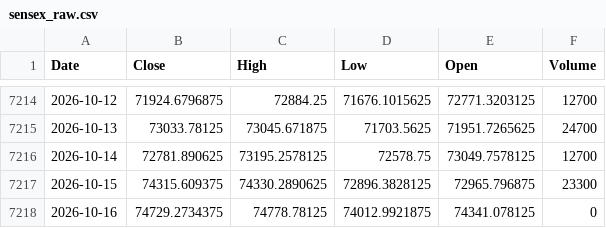
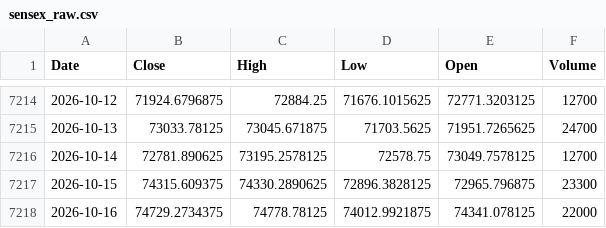
Before and after one commit to Harshithpatali/Sensex_Quant_Lab, a CSV file: data/raw/sensex_raw.csv, drawn as a sheet; only a part is shown, gaps mark what is left out.

```diff
--- a/data/raw/sensex_raw.csv
+++ b/data/raw/sensex_raw.csv
@@ -7217,2 +7217,2 @@ Date,Close,High,Low,Open,Volume
 2026-10-15,74315.609375,74330.2890625,72896.3828125,72965.796875,23300
-2026-10-16,74729.2734375,74778.78125,74012.9921875,74341.078125,0
+2026-10-16,74729.2734375,74778.78125,74012.9921875,74341.078125,22000
```
Also changed, not shown: artifacts/reports/leaderboard.csv, 2 other files.
